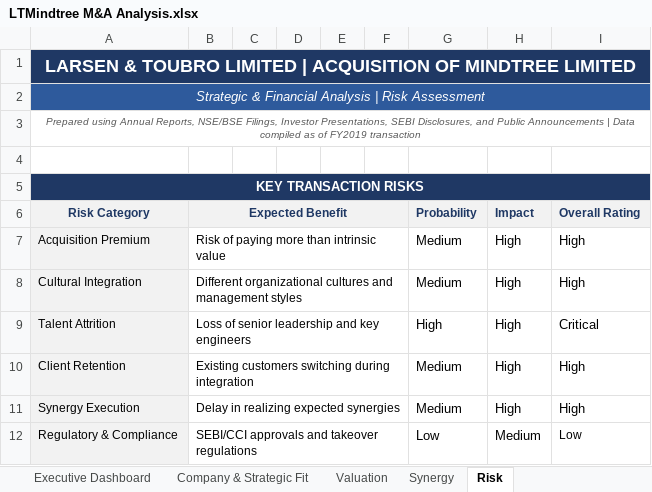
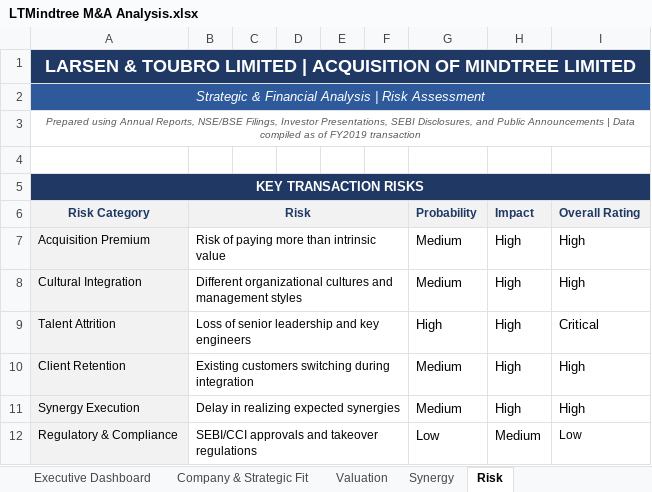
Before and after one commit to aviral1978/LTmindtree-acquisition, an Excel workbook: LTMindtree M&A Analysis.xlsx, sheet Risk, drawn as a sheet; only a part is shown; values as stored, in another font and other column widths than the file's, no borders; the diff names each change by its address in the sheet, - before the commit and + after, or states it on an @@ line.

Commit message:
Add files via upload

```diff
--- a/LTMindtree M&A Analysis.xlsx (sheet Risk)
+++ b/LTMindtree M&A Analysis.xlsx (sheet Risk)
-B6: Expected Benefit
+B6: Risk
```
